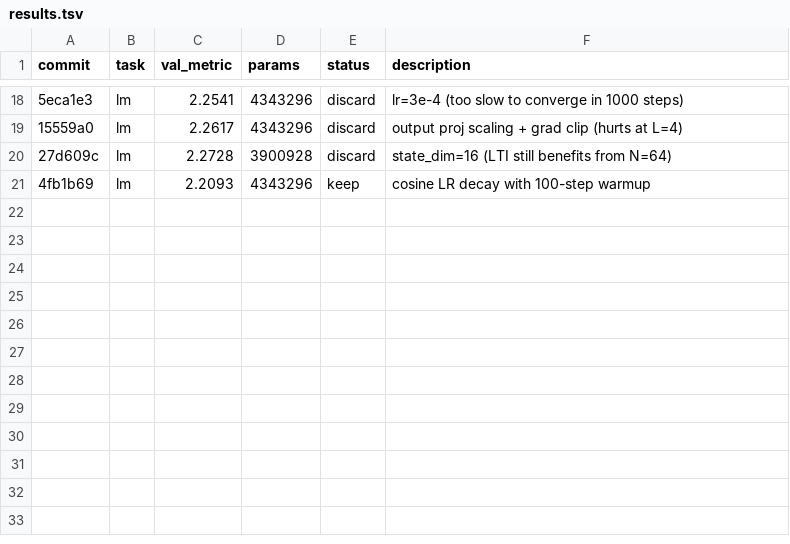
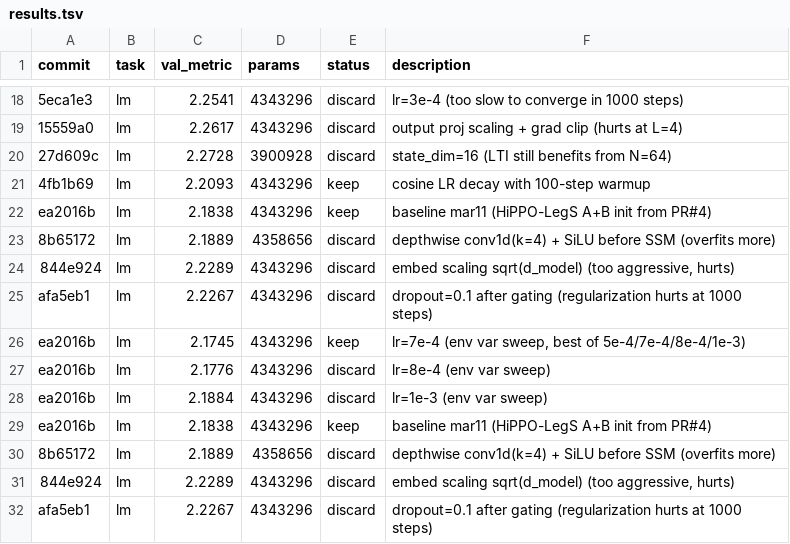
Before and after one commit to abhay/nanostate, a TSV file: results.tsv, drawn as a sheet; only a part is shown, gaps mark what is left out; the diff names each change by its address in the sheet, - before the commit and + after, or states it on an @@ line.

Commit message:
Bump default LR to 7e-4 (2.1838 → 2.1745 bpb on lm)
Sweep over 5e-4/7e-4/8e-4/1e-3 showed 7e-4 is optimal with HiPPO init.

```diff
--- a/results.tsv
+++ b/results.tsv
+row 22: ea2016b | lm | 2.1838 | 4343296 | keep | baseline mar11 (HiPPO-LegS A+B init from PR#4)
+row 23: 8b65172 | lm | 2.1889 | 4358656 | discard | depthwise conv1d(k=4) + SiLU before SSM (overfits more)
+row 24: 844e924 | lm | 2.2289 | 4343296 | discard | embed scaling sqrt(d_model) (too aggressive, hurts)
+row 25: afa5eb1 | lm | 2.2267 | 4343296 | discard | dropout=0.1 after gating (regularization hurts at 1000 steps)
+row 26: ea2016b | lm | 2.1745 | 4343296 | keep | lr=7e-4 (env var sweep, best of 5e-4/7e-4/8e-4/1e-3)
+row 27: ea2016b | lm | 2.1776 | 4343296 | discard | lr=8e-4 (env var sweep)
+row 28: ea2016b | lm | 2.1884 | 4343296 | discard | lr=1e-3 (env var sweep)
+row 29: ea2016b | lm | 2.1838 | 4343296 | keep | baseline mar11 (HiPPO-LegS A+B init from PR#4)
+row 30: 8b65172 | lm | 2.1889 | 4358656 | discard | depthwise conv1d(k=4) + SiLU before SSM (overfits more)
+row 31: 844e924 | lm | 2.2289 | 4343296 | discard | embed scaling sqrt(d_model) (too aggressive, hurts)
+row 32: afa5eb1 | lm | 2.2267 | 4343296 | discard | dropout=0.1 after gating (regularization hurts at 1000 steps)
```
Also changed, not shown: 1 other file.
